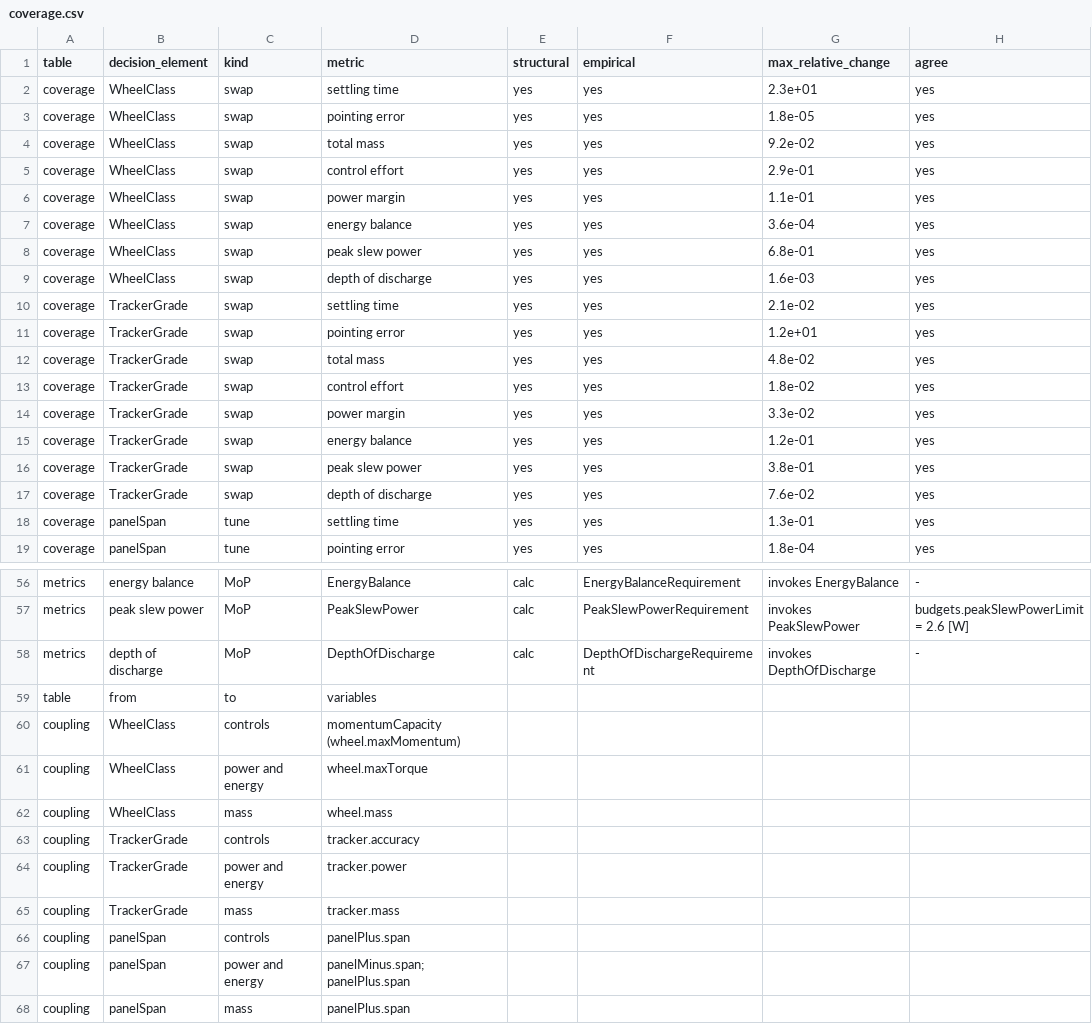
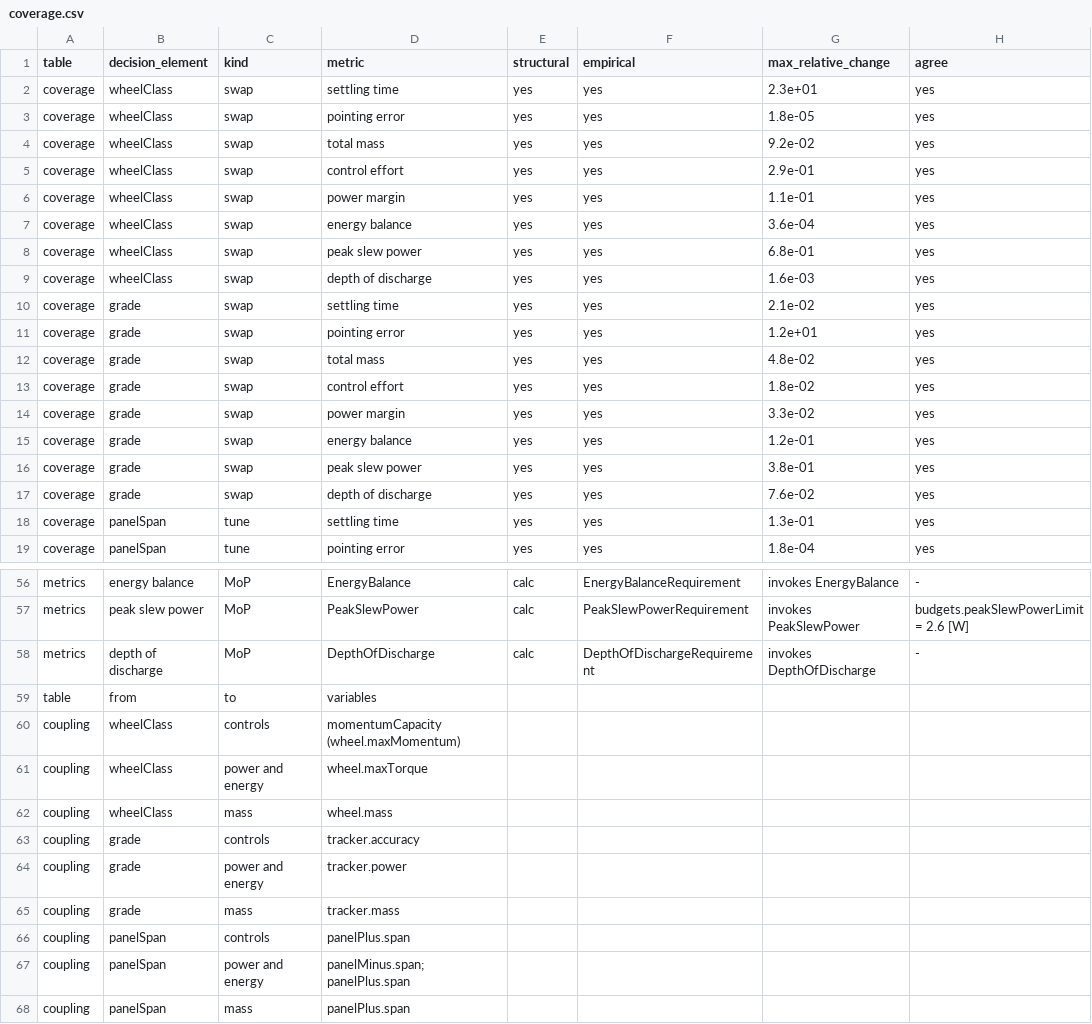
Before and after one commit to DynamicalSystemsGroup/hyperbolic-trade-space, a CSV file: examples/adcs/model_v2/views/coverage.csv, drawn as a sheet; only a part is shown, gaps mark what is left out; the diff names each change by its address in the sheet, - before the commit and + after, or states it on an @@ line.

Commit message:
WP25-3 OD3 (b): the coverage table names each swap by its selecting attribute, as the assembly view tags it
One object, one name (WP25-decisions.md, "Instance 3", OD3 (b), routed to the modeller): the
coverage table's decision-element column named the two swaps by their enumeration types
(WheelClass, TrackerGrade) while the assembly view's tags name the selecting attribute
(wheelClass, grade; views/assembly_caption.md). coverage.py now names a swap by its selecting
attribute wherever it names it (the decision elements, the structural walk's terminal, the
coupling table, the oracle keys; the literals are read through the attribute's enumeration), and
the committed views are regenerated by the generator on the host: the only change in coverage.md
and coverage.csv is the two names (a host regeneration before the change was byte-identical to
the committed files). The coverage test's pins re-read the new names. The paper, the docs and the
contract name no coverage column.

```diff
--- a/examples/adcs/model_v2/views/coverage.csv
+++ b/examples/adcs/model_v2/views/coverage.csv
-B2:B9 (decision_element): WheelClass
+B2:B9 (decision_element): wheelClass
-B10:B17 (decision_element): TrackerGrade
+B10:B17 (decision_element): grade
-B60:B62 (decision_element): WheelClass
+B60:B62 (decision_element): wheelClass
-B63:B65 (decision_element): TrackerGrade
+B63:B65 (decision_element): grade
```
Also changed, not shown: 3 other files.
